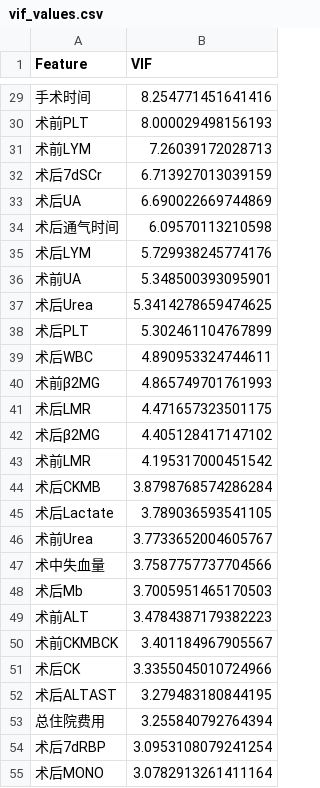
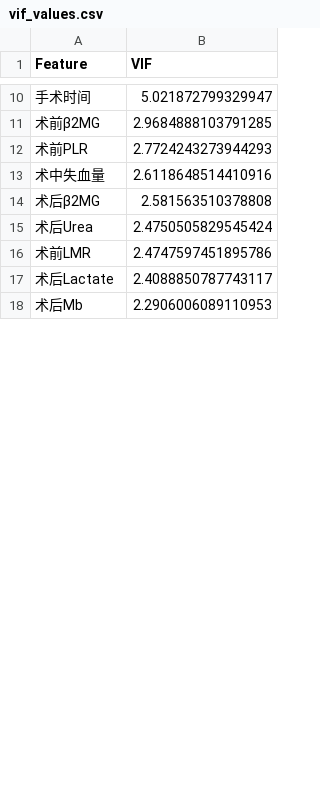
Before and after one commit to kkaneeloisel123456-code/aki-prediction-system, a CSV file: outputs/figures/vif_values.csv, drawn as a sheet; only a part is shown, gaps mark what is left out; removed rows and columns are numbered as before the commit, all else as after; the diff covers the shown part only; the diff names each change by its address in the sheet, - before the commit and + after, or states it on an @@ line.

```diff
--- a/outputs/figures/vif_values.csv
+++ b/outputs/figures/vif_values.csv
-B10 (VIF): 8.254771451641416
+B10 (VIF): 5.021872799329947
-row 30: 术前PLT | 8.000029498156193
-row 31: 术前LYM | 7.26039172028713
-row 32: 术后7dSCr | 6.713927013039159
-row 33: 术后UA | 6.690022669744869
-row 34: 术后通气时间 | 6.09570113210598
-row 35: 术后LYM | 5.729938245774176
-row 36: 术前UA | 5.348500393095901
-row 37: 术后Urea | 5.3414278659474625
-row 38: 术后PLT | 5.302461104767899
-row 39: 术后WBC | 4.890953324744611
-B11 (VIF): 4.865749701761993
+B11 (VIF): 2.9684888103791285
-row 41: 术后LMR | 4.471657323501175
+row 12: 术前PLR | 2.7724243273944293
+row 13: 术中失血量 | 2.6118648514410916
-B14 (VIF): 4.405128417147102
+B14 (VIF): 2.581563510378808
+row 15: 术后Urea | 2.4750505829545424
-B16 (VIF): 4.195317000451542
+B16 (VIF): 2.4747597451895786
-row 44: 术后CKMB | 3.8798768574286284
-B17 (VIF): 3.789036593541105
+B17 (VIF): 2.4088850787743117
-row 46: 术前Urea | 3.7733652004605767
-row 47: 术中失血量 | 3.7587757737704566
-B18 (VIF): 3.7005951465170503
+B18 (VIF): 2.2906006089110953
-row 49: 术前ALT | 3.4784387179382223
-row 50: 术前CKMBCK | 3.401184967905567
-row 51: 术后CK | 3.3355045010724966
-row 52: 术后ALTAST | 3.279483180844195
-row 53: 总住院费用 | 3.255840792764394
-row 54: 术后7dRBP | 3.0953108079241254
-row 55: 术后MONO | 3.0782913261411164
```
Also changed, not shown: 11 added rows, 51 removed rows and 15 edited cells elsewhere in this file, outputs/figures/high_correlation_pairs.csv, outputs/figures/pairwise_correlation_with_target.csv, 40 other files.
